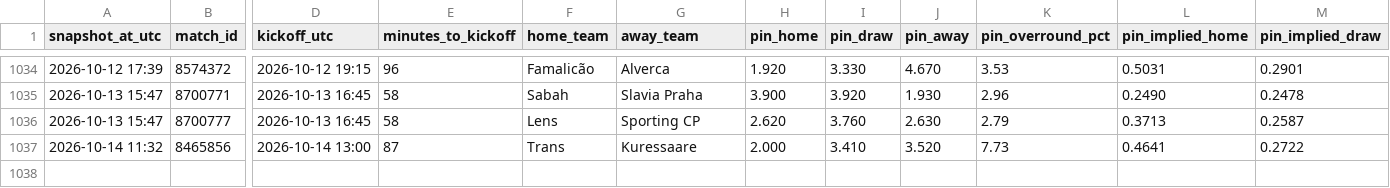
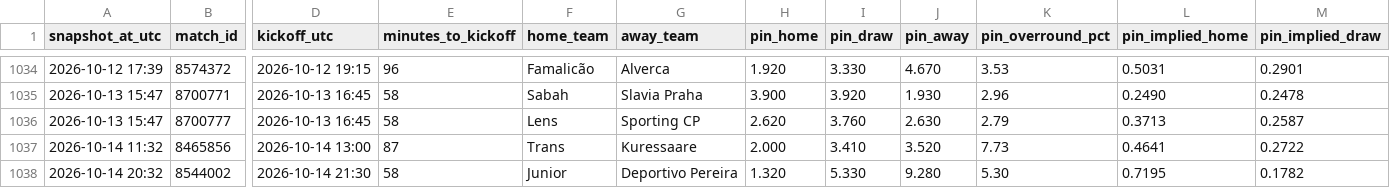
Before and after one commit to Bggantchev/betting-system, a CSV file: odds_snapshots.csv, drawn as a sheet; only a part is shown, gaps mark what is left out; rows hold the shown columns only; the diff names each change by its address in the sheet, - before the commit and + after, or states it on an @@ line.

```diff
--- a/odds_snapshots.csv
+++ b/odds_snapshots.csv
+row 1038: 2026-10-14 20:32 | 8544002 | 2026-10-14 21:30 | 58 | Junior | Deportivo Pereira | 1.320 | 5.330 | 9.280 | 5.30 | 0.7195 | 0.1782
```
